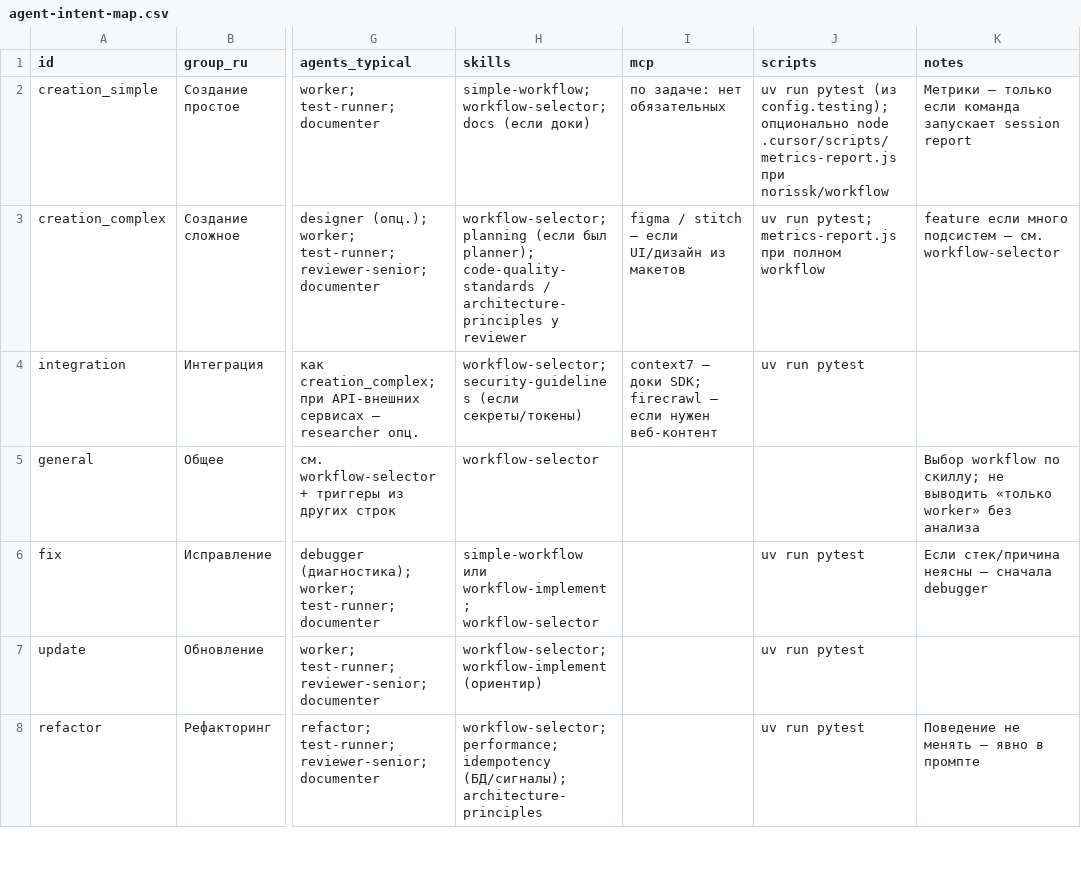
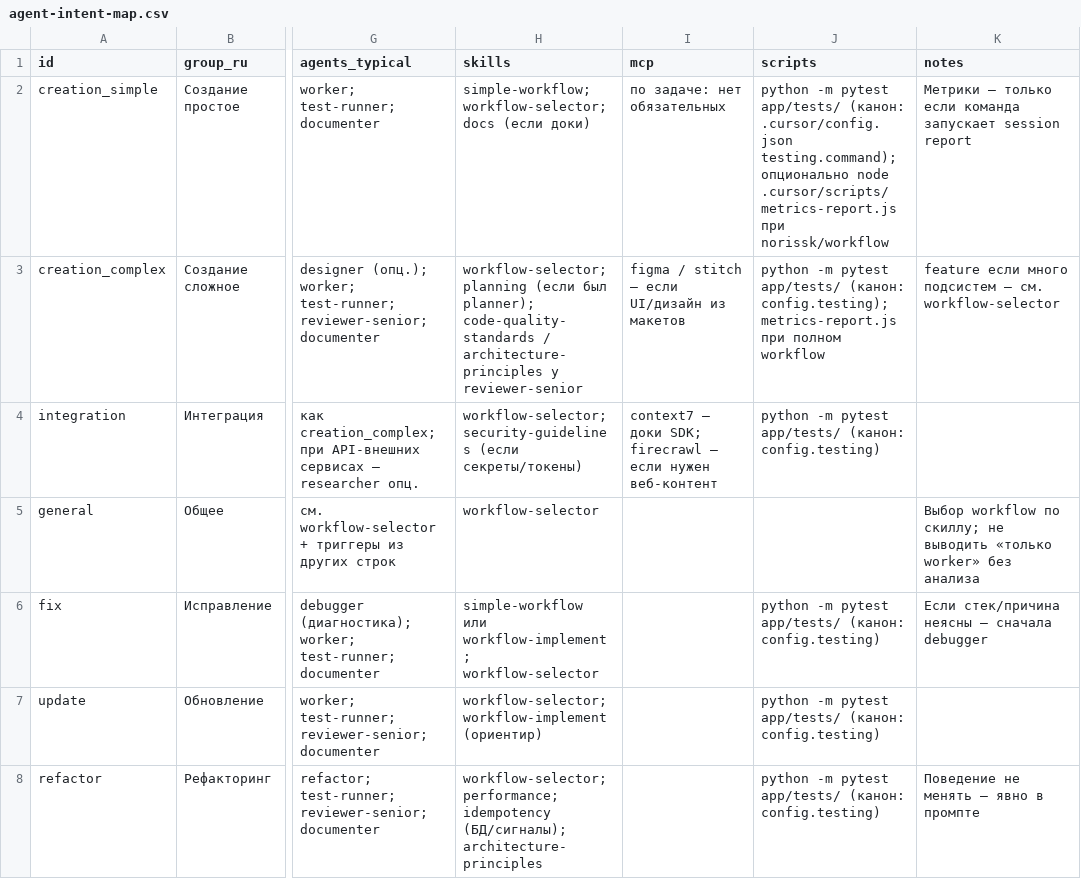
Before and after one commit to dmitryrod/rag_knowledge_base, a CSV file: .cursor/docs/agent-intent-map.csv, drawn as a sheet; only a part is shown, gaps mark what is left out; the diff covers the shown part only; the diff names each change by its address in the sheet, - before the commit and + after, or states it on an @@ line.

Commit message:
1.4.1 Update configuration paths and documentation for presentations and Polza integration. Changed presentation source and output paths to be located within `.cursor/presentations`. Updated related documentation in designer and imager agents to reflect new paths. Added local hygiene guidelines for session cache management in the documentation.

```diff
--- a/.cursor/docs/agent-intent-map.csv
+++ b/.cursor/docs/agent-intent-map.csv
-J2 (scripts): uv run pytest (из config.testing); опционально node…
+J2 (scripts): python -m pytest app/tests/ (канон: .cursor/config.json testing.command); опционально node…
-H3 (skills): …architecture-principles у reviewer
+H3 (skills): …architecture-principles у reviewer-senior
-J3 (scripts): uv run pytest; metrics-report.js при…
+J3 (scripts): python -m pytest app/tests/ (канон: config.testing); metrics-report.js при…
-J4 (scripts): uv run pytest
+J4 (scripts): python -m pytest app/tests/ (канон: config.testing)
-J6:J8 (scripts): uv run pytest
+J6:J8 (scripts): python -m pytest app/tests/ (канон: config.testing)
```
Also changed, not shown: 6 added rows and 8 edited cells elsewhere in this file, 30 other files.
